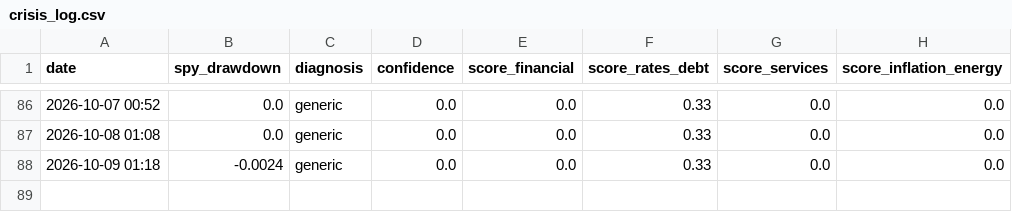
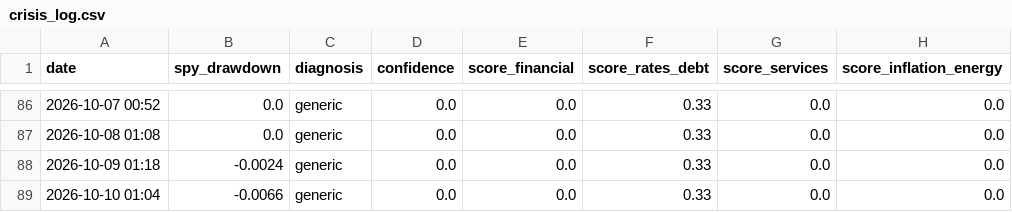
Before and after one commit to ppray/ppray.github.io, a CSV file: crisis-watch/data/crisis_log.csv, drawn as a sheet; only a part is shown, gaps mark what is left out; the diff names each change by its address in the sheet, - before the commit and + after, or states it on an @@ line.

```diff
--- a/crisis-watch/data/crisis_log.csv
+++ b/crisis-watch/data/crisis_log.csv
+row 89: 2026-10-10 01:04 | -0.0066 | generic | 0.0 | 0.0 | 0.33 | 0.0 | 0.0
```
Also changed, not shown: 1 other file.
